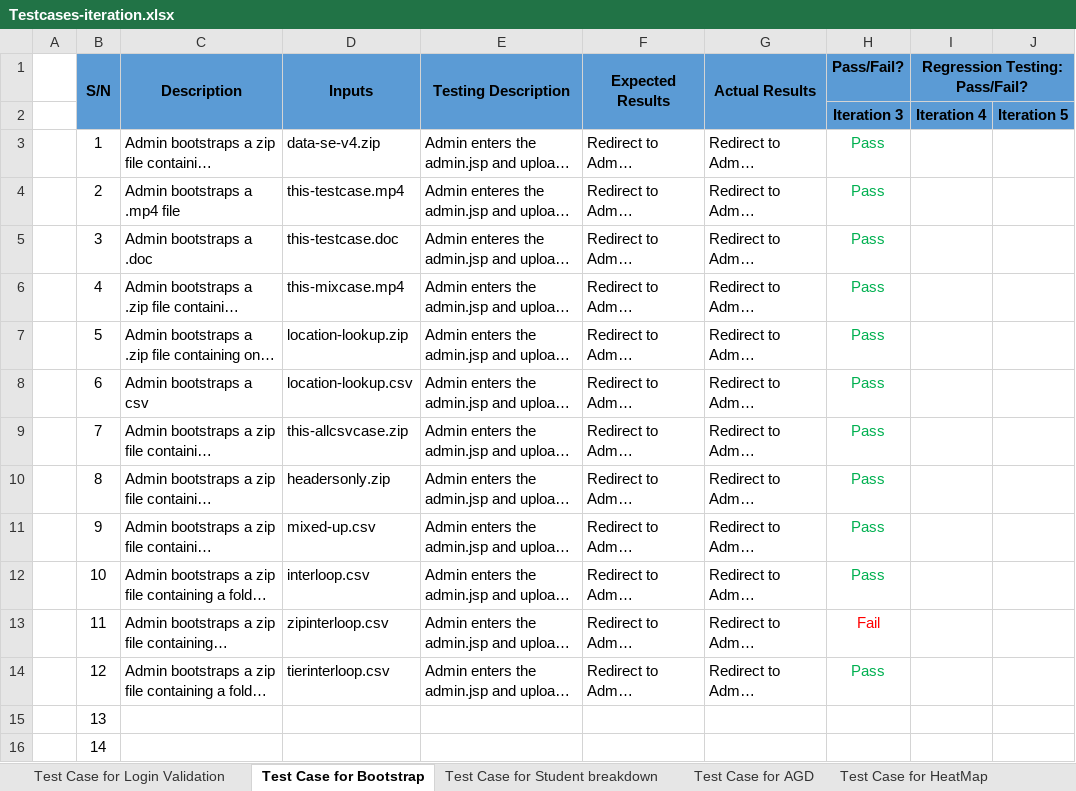
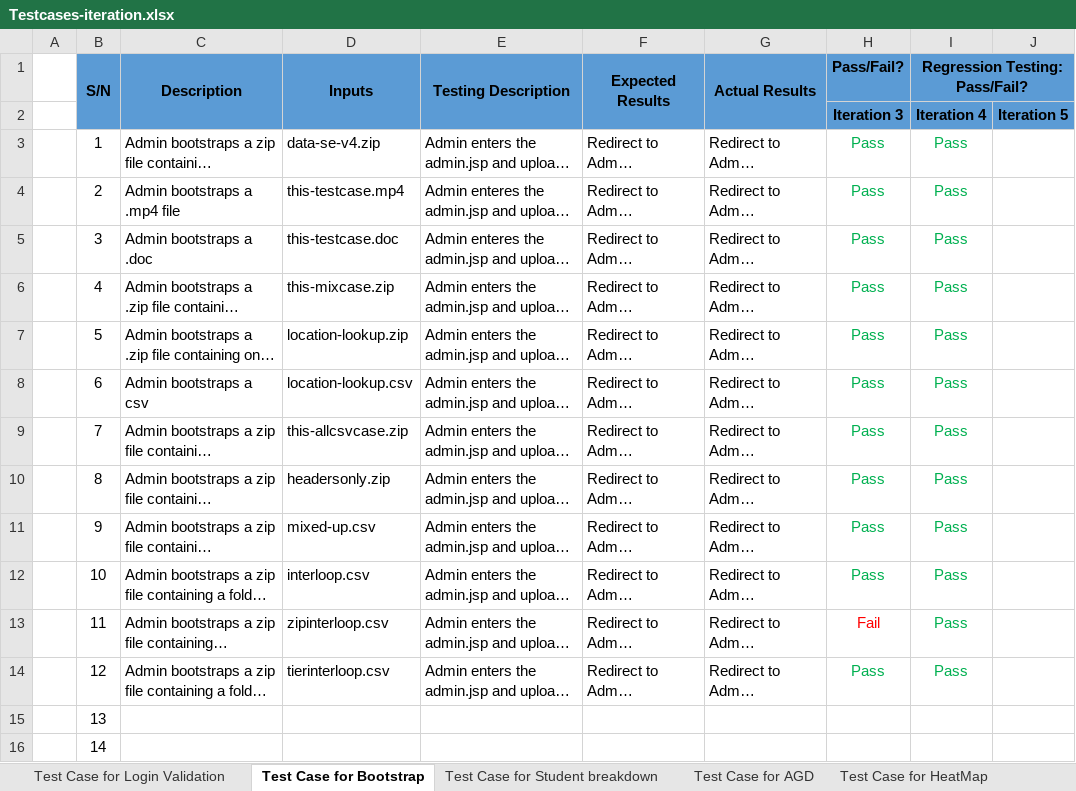
Before and after one commit to shreyasparbat/Location-Analytics-Project, an Excel workbook: testing/Testcases-iteration.xlsx, sheet Test Case for Bootstrap, drawn as a sheet; only a part is shown; long unchanged cells end in …; values as stored, in another font and other column widths than the file's, no borders; the diff names each change by its address in the sheet, - before the commit and + after, or states it on an @@ line.

Commit message:
Debugging overall, Add a new ValidatorException.java for bootstrap.
Adjusted bug metrics and Testcases-iteration.xlsx

```diff
--- a/testing/Testcases-iteration.xlsx (sheet Test Case for Bootstrap)
+++ b/testing/Testcases-iteration.xlsx (sheet Test Case for Bootstrap)
-I3:I14 (Regression Testing: Pass/Fail?): (empty)
+I3:I14 (Regression Testing: Pass/Fail?): Pass
-D6 (Inputs): this-mixcase.mp4
+D6 (Inputs): this-mixcase.zip
```
Also changed, not shown: sheet Test Case for Login Validation, metrics/bm.xlsx, 7 other files.
